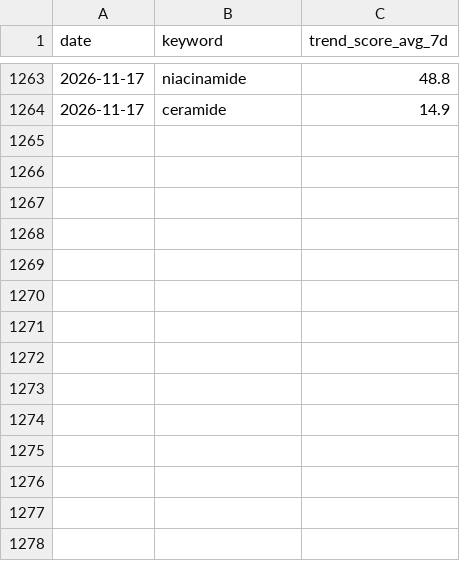
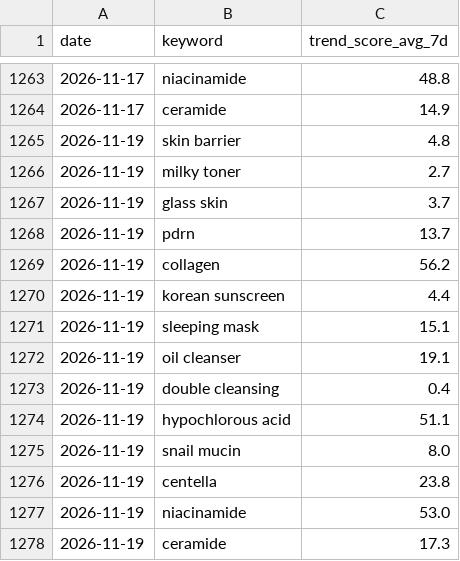
Before and after one commit to cw-ship-it/presail-brand-intel, a CSV file: data/google_trends_history.csv, drawn as a sheet; only a part is shown, gaps mark what is left out.

Commit message:
일일 데이터 자동 수집 2026-11-19

```diff
--- a/data/google_trends_history.csv
+++ b/data/google_trends_history.csv
@@ -1264 +1264,15 @@ date,keyword,trend_score_avg_7d
 2026-11-17,ceramide,14.9
+2026-11-19,skin barrier,4.8
+2026-11-19,milky toner,2.7
+2026-11-19,glass skin,3.7
+2026-11-19,pdrn,13.7
+2026-11-19,collagen,56.2
+2026-11-19,korean sunscreen,4.4
+2026-11-19,sleeping mask,15.1
+2026-11-19,oil cleanser,19.1
+2026-11-19,double cleansing,0.4
+2026-11-19,hypochlorous acid,51.1
+2026-11-19,snail mucin,8.0
+2026-11-19,centella,23.8
+2026-11-19,niacinamide,53.0
+2026-11-19,ceramide,17.3
```
